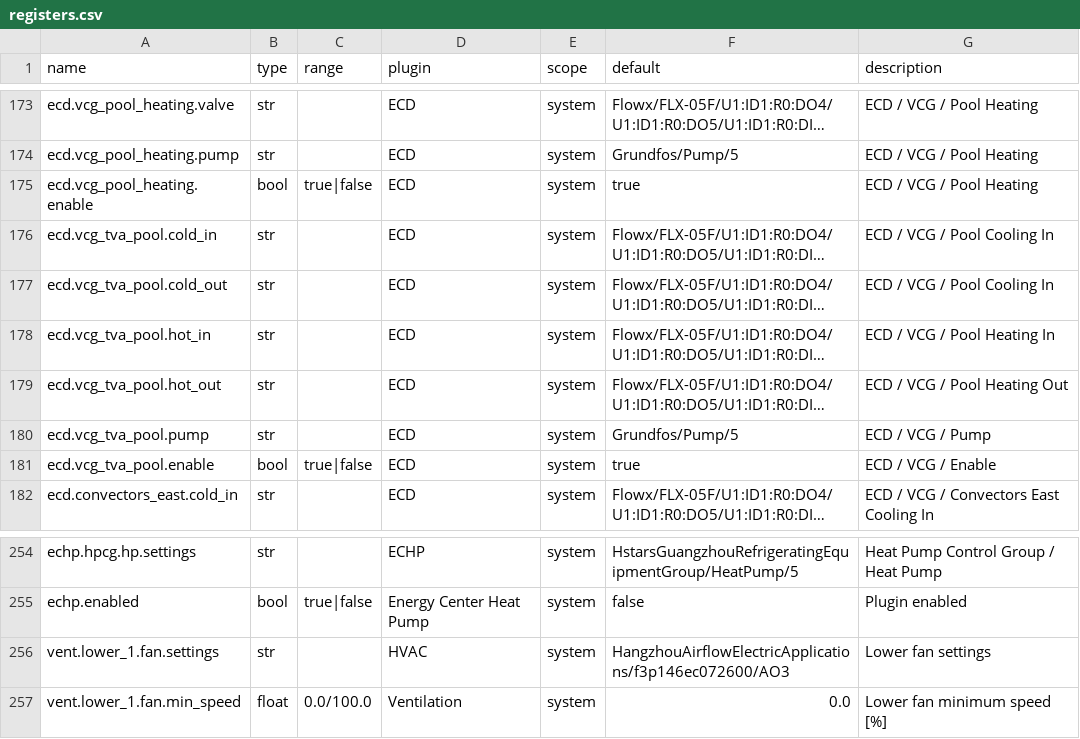
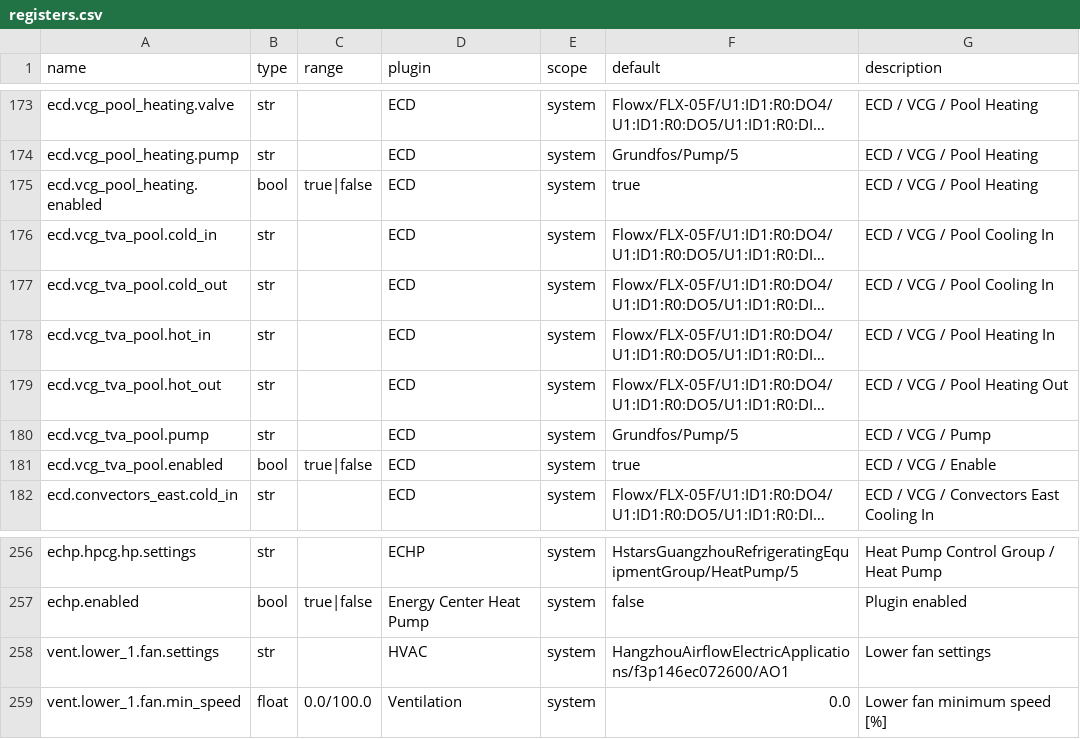
Before and after one commit to bgerp/ztm, a CSV file: registers.csv, drawn as a sheet; only a part is shown, gaps mark what is left out; long unchanged cells end in …; addresses are those after the commit; the diff covers the shown part only; the diff names each change by its address in the sheet, - before the commit and + after, or states it on an @@ line.

```diff
--- a/registers.csv
+++ b/registers.csv
-A175 (name): ecd.vcg_pool_heating.enable
+A175 (name): ecd.vcg_pool_heating.enabled
-A181 (name): ecd.vcg_tva_pool.enable
+A181 (name): ecd.vcg_tva_pool.enabled
-F258 (default): HangzhouAirflowElectricApplications/f3p146ec072600/AO3
+F258 (default): HangzhouAirflowElectricApplications/f3p146ec072600/AO1
```
Also changed, not shown: 2 added rows and 11 edited cells elsewhere in this file, 1 other file.
